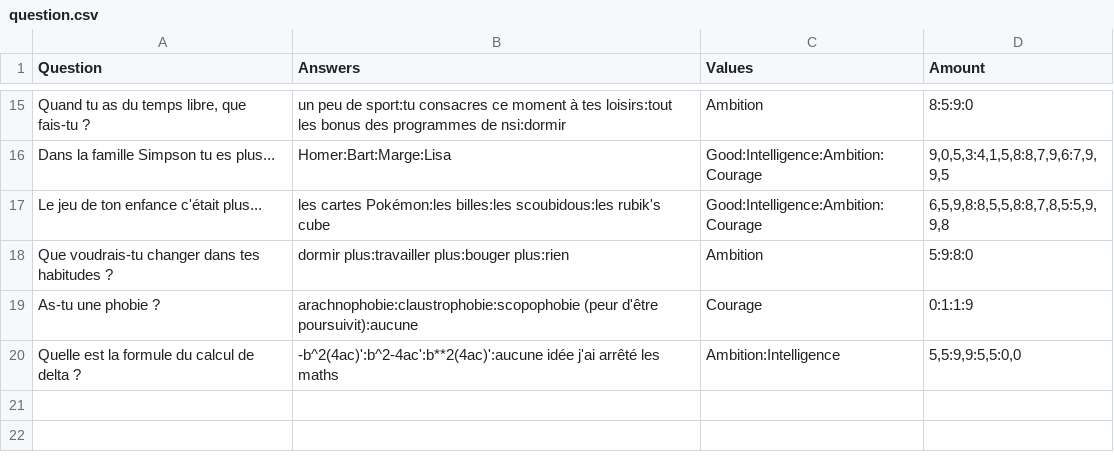
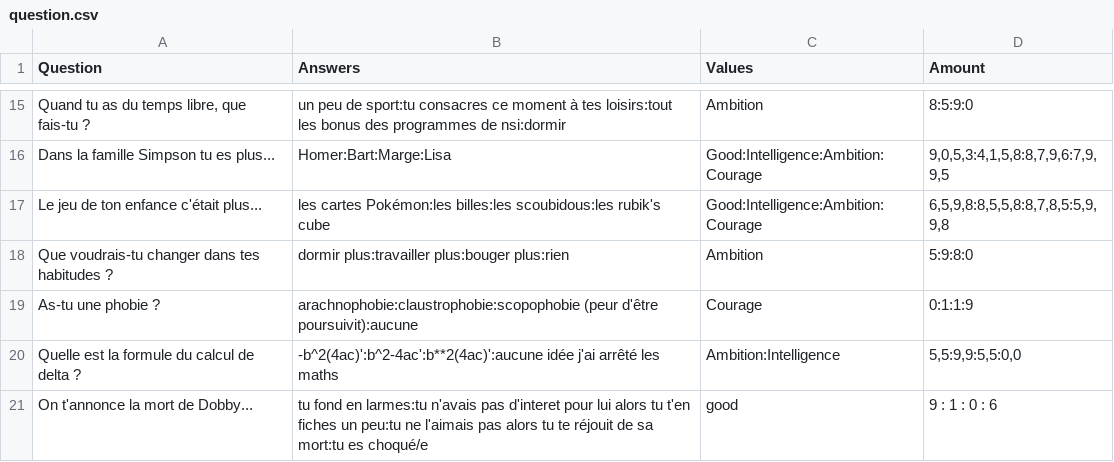
Before and after one commit to k3rbot/Choixpeau, a CSV file: question.csv, drawn as a sheet; only a part is shown, gaps mark what is left out; the diff names each change by its address in the sheet, - before the commit and + after, or states it on an @@ line.

Commit message:
Update question.csv

```diff
--- a/question.csv
+++ b/question.csv
+row 21: On t'annonce la mort de Dobby... | tu fond en larmes:tu n'avais pas d'interet pour lui alors tu t'en fiches un peu:tu ne l'aimais pas alors tu te réjouit de sa mort:tu es choqué/e | good | 9 : 1 : 0 : 6
```
